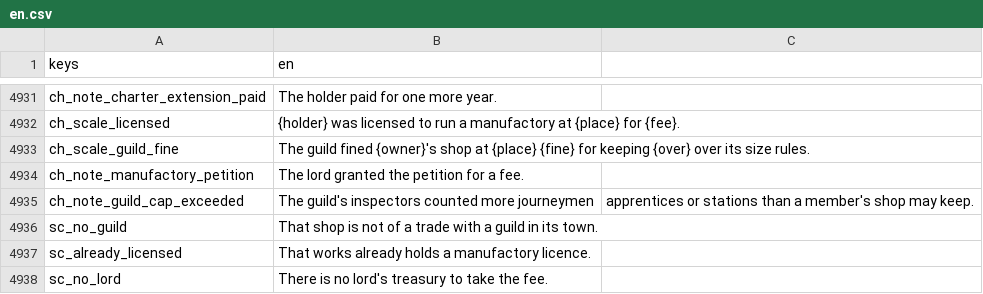
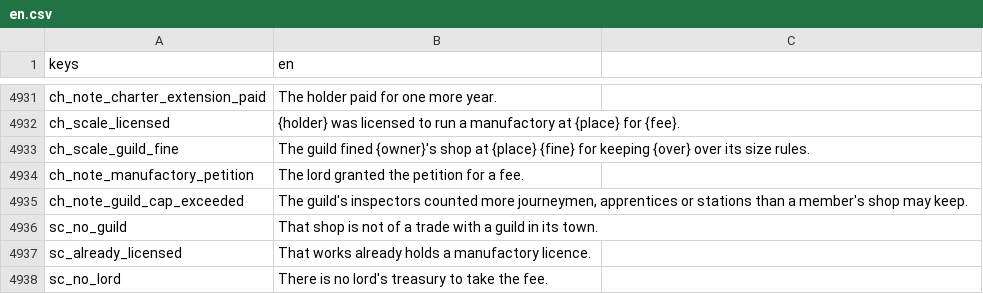
Before and after one commit to moneybagboyz/Falling-Leaves-Ravensguard, a CSV file: src/Ravensguard.Game/localization/en.csv, drawn as a sheet; only a part is shown, gaps mark what is left out.

```diff
--- a/src/Ravensguard.Game/localization/en.csv
+++ b/src/Ravensguard.Game/localization/en.csv
@@ -4934,3 +4934,3 @@ ch_scale_guild_fine,The guild fined {owner}'s shop at {place} {fine} for keeping
 ch_note_manufactory_petition,The lord granted the petition for a fee.
-ch_note_guild_cap_exceeded,The guild's inspectors counted more journeymen, apprentices or stations than a member's shop may keep.
+ch_note_guild_cap_exceeded,"The guild's inspectors counted more journeymen, apprentices or stations than a member's shop may keep."
 sc_no_guild,That shop is not of a trade with a guild in its town.
```
Also changed, not shown: 1 other file.
